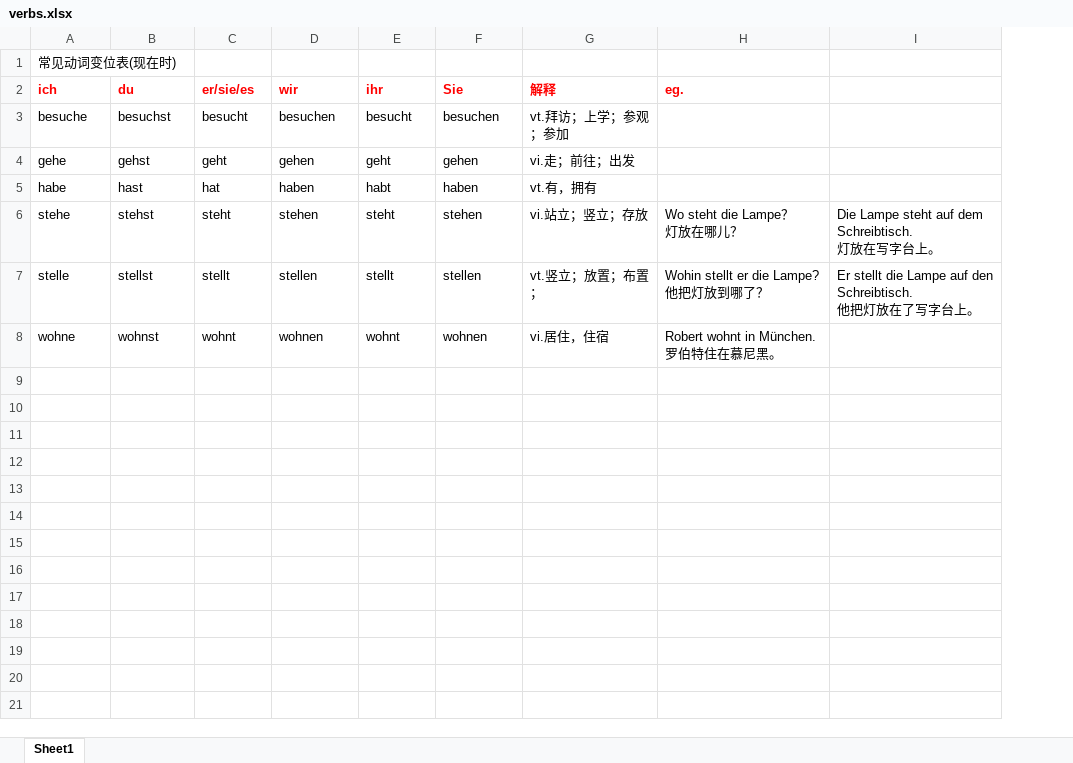
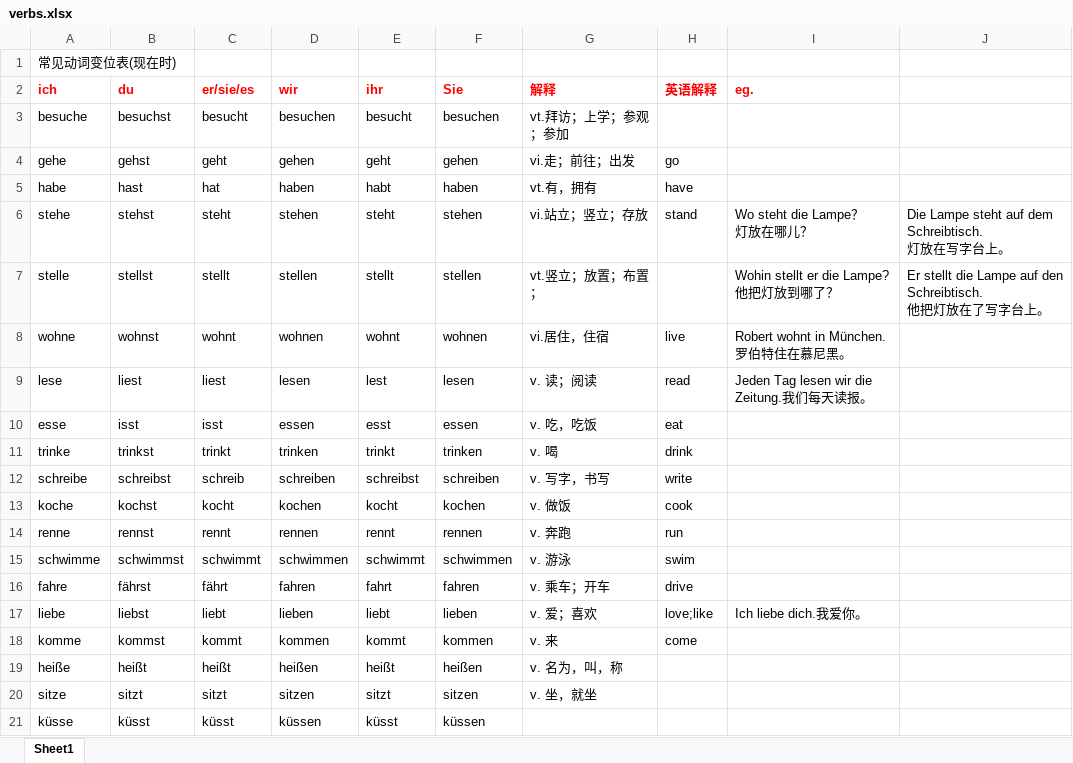
Before and after one commit to YoungBear/German, an Excel workbook: verbs.xlsx, sheet Sheet1, drawn as a sheet; values as stored, in another font and other column widths than the file's, no borders; the diff names each change by its address in the sheet, - before the commit and + after, or states it on an @@ line.

Commit message:
add some verbs

```diff
--- a/verbs.xlsx (sheet Sheet1)
+++ b/verbs.xlsx (sheet Sheet1)
+column H (英语解释), rows 4-8: go | have | stand |  | live
+row 9: lese | liest | liest | lesen | lest | lesen | v. 读；阅读 | read | Jeden Tag lesen wir die Zeitung.我们每天读报。
+row 10: esse | isst | isst | essen | esst | essen | v. 吃，吃饭 | eat
+row 11: trinke | trinkst | trinkt | trinken | trinkt | trinken | v. 喝 | drink
+row 12: schreibe | schreibst | schreib | schreiben | schreibst | schreiben | v. 写字，书写 | write
+row 13: koche | kochst | kocht | kochen | kocht | kochen | v. 做饭 | cook
+row 14: renne | rennst | rennt | rennen | rennt | rennen | v. 奔跑 | run
+row 15: schwimme | schwimmst | schwimmt | schwimmen | schwimmt | schwimmen | v. 游泳 | swim
+row 16: fahre | fährst | fährt | fahren | fahrt | fahren | v. 乘车；开车 | drive
+row 17: liebe | liebst | liebt | lieben | liebt | lieben | v. 爱；喜欢 | love;like | Ich liebe dich.我爱你。
+row 18: komme | kommst | kommt | kommen | kommt | kommen | v. 来 | come
+row 19: heiße | heißt | heißt | heißen | heißt | heißen | v. 名为，叫，称
+row 20: sitze | sitzt | sitzt | sitzen | sitzt | sitzen | v. 坐，就坐
+row 21: küsse | küsst | küsst | küssen | küsst | küssen
```
